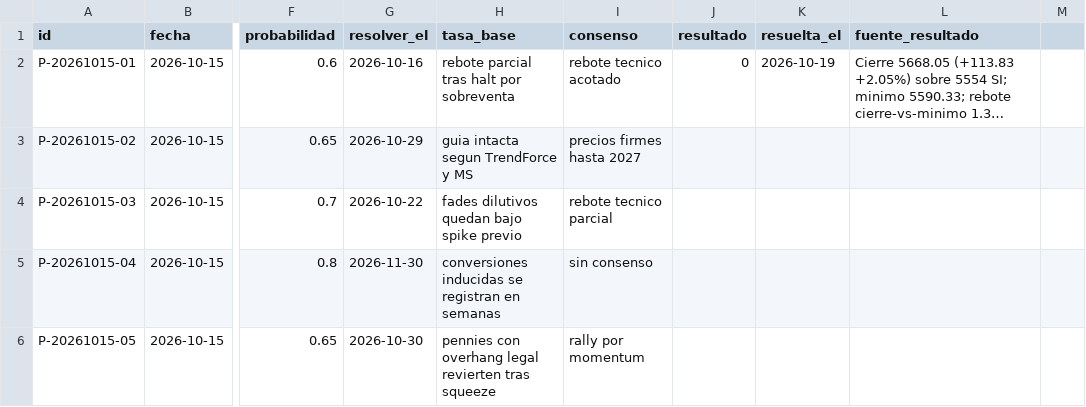
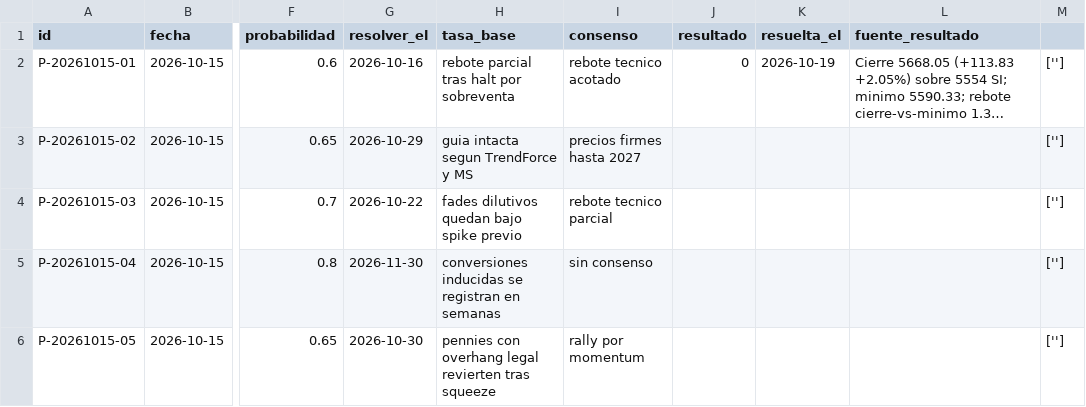
Before and after one commit to mcalza96/abd-mind, a CSV file: campo/predicciones.csv, drawn as a sheet; only a part is shown, gaps mark what is left out; long unchanged cells end in …; the diff covers the shown part only; the diff names each change by its address in the sheet, - before the commit and + after, or states it on an @@ line.

```diff
--- a/campo/predicciones.csv
+++ b/campo/predicciones.csv
-M2:M6: (empty)
+M2:M6: ['']
```
Also changed, not shown: 1 added row and 1 edited cell elsewhere in this file.
